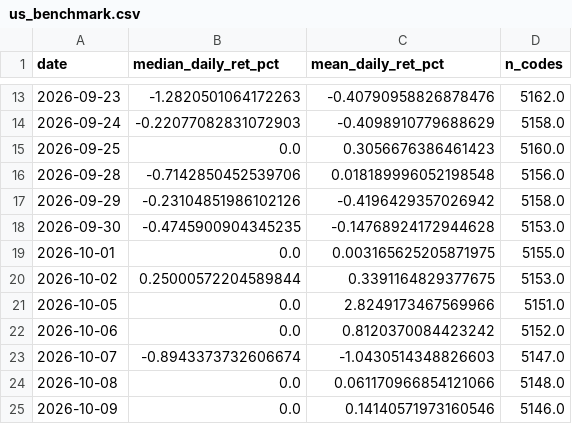
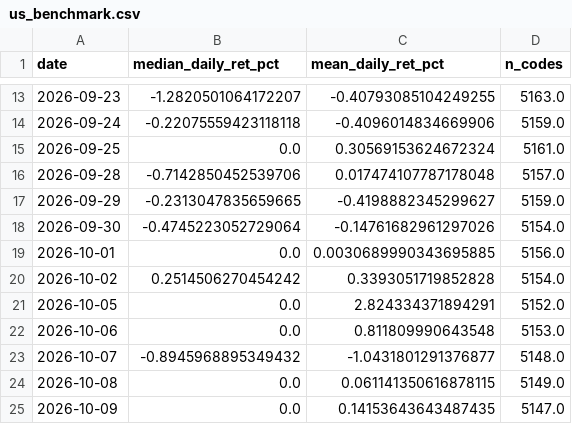
Before and after one commit to yuzy99/hk-rebound-screener, a CSV file: data/ledger/us_benchmark.csv, drawn as a sheet; only a part is shown, gaps mark what is left out; the diff covers the shown part only.

```diff
--- a/data/ledger/us_benchmark.csv
+++ b/data/ledger/us_benchmark.csv
@@ -13,13 +13,13 @@
-2026-09-23,-1.2820501064172263,-0.40790958826878476,5162.0
-2026-09-24,-0.22077082831072903,-0.4098910779688629,5158.0
-2026-09-25,0.0,0.3056676386461423,5160.0
-2026-09-28,-0.7142850452539706,0.018189996052198548,5156.0
-2026-09-29,-0.23104851986102126,-0.4196429357026942,5158.0
-2026-09-30,-0.4745900904345235,-0.14768924172944628,5153.0
-2026-10-01,0.0,0.003165625205871975,5155.0
-2026-10-02,0.25000572204589844,0.3391164829377675,5153.0
-2026-10-05,0.0,2.8249173467569966,5151.0
-2026-10-06,0.0,0.8120370084423242,5152.0
-2026-10-07,-0.8943373732606674,-1.0430514348826603,5147.0
-2026-10-08,0.0,0.061170966854121066,5148.0
-2026-10-09,0.0,0.14140571973160546,5146.0
+2026-09-23,-1.2820501064172207,-0.40793085104249255,5163.0
+2026-09-24,-0.22075559423118118,-0.4096014834669906,5159.0
+2026-09-25,0.0,0.30569153624672324,5161.0
+2026-09-28,-0.7142850452539706,0.017474107787178048,5157.0
+2026-09-29,-0.2313047835659665,-0.4198882345299627,5159.0
+2026-09-30,-0.4745223052729064,-0.14761682961297026,5154.0
+2026-10-01,0.0,0.0030689990343695885,5156.0
+2026-10-02,0.2514506270454242,0.3393051719852828,5154.0
+2026-10-05,0.0,2.824334371894291,5152.0
+2026-10-06,0.0,0.811809990643548,5153.0
+2026-10-07,-0.8945968895349432,-1.0431801291376877,5148.0
+2026-10-08,0.0,0.061141350616878115,5149.0
+2026-10-09,0.0,0.14153643643487435,5147.0
```
Also changed, not shown: 1 added row and 102 edited cells elsewhere in this file, 5 other files.
